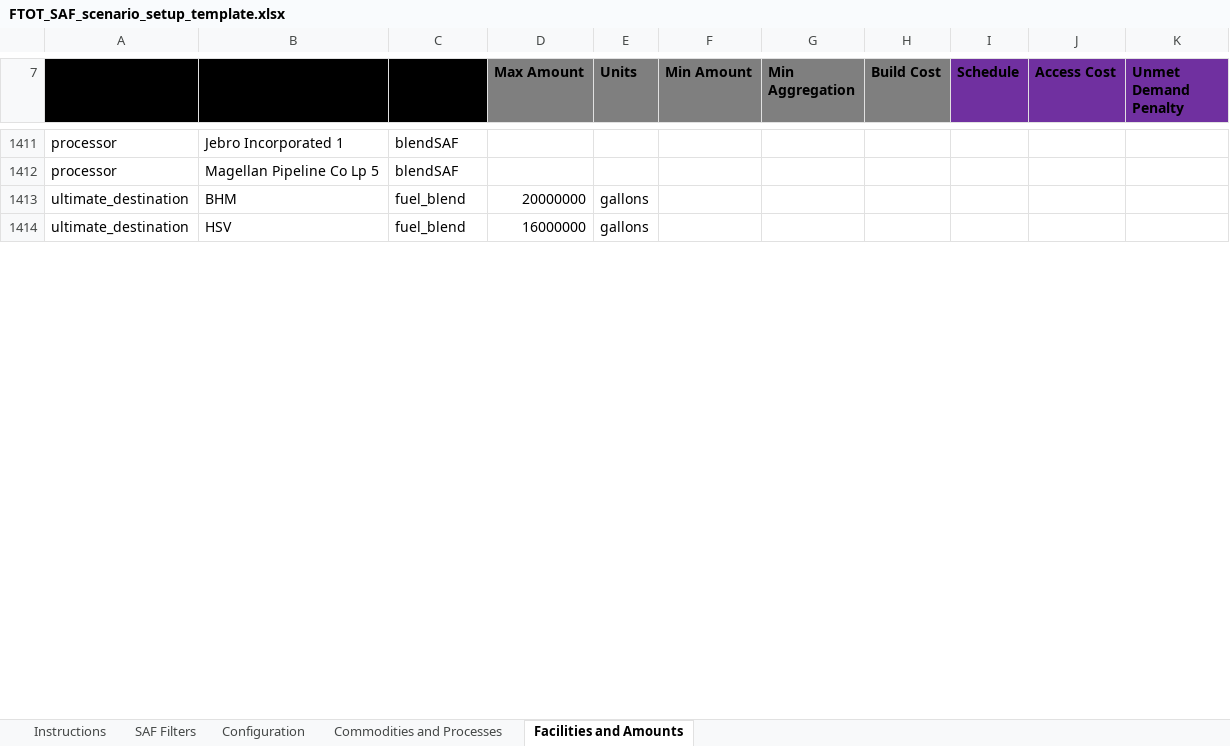
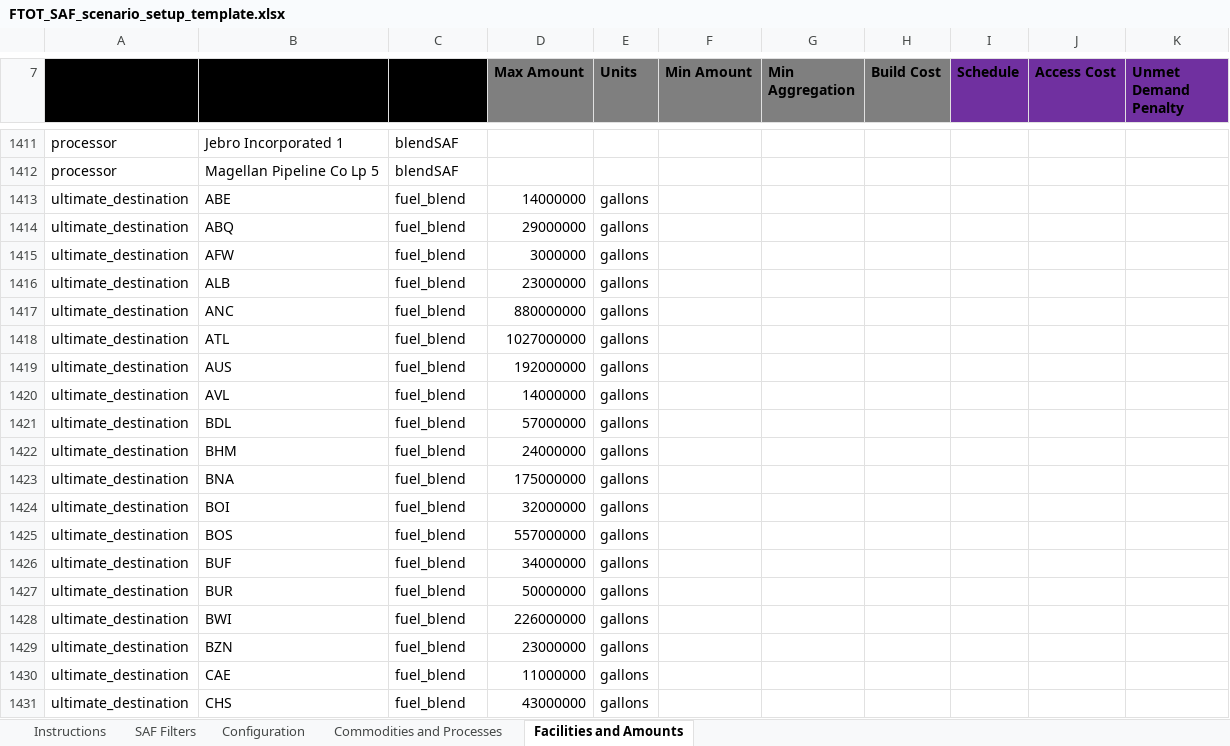
Before and after one commit to VolpeUSDOT/FTOT-Public, an Excel workbook: program/tools/FTOT_SAF_scenario_setup_template.xlsx, sheet Facilities and Amounts, drawn as a sheet; only a part is shown, gaps mark what is left out; the shorter side is filled out with more unchanged rows; values as stored, in another font and other column widths than the file's, no borders; table styles not drawn; addresses are those after the commit; the diff covers the shown part only; the diff names each change by its address in the sheet, - before the commit and + after, or states it on an @@ line.

Commit message:
Ftot 2026 3 (#71)
* Add files via upload

* Add files via upload

* Add files via upload

* Add files via upload

* Add files via upload

```diff
--- a/program/tools/FTOT_SAF_scenario_setup_template.xlsx (sheet Facilities and Amounts)
+++ b/program/tools/FTOT_SAF_scenario_setup_template.xlsx (sheet Facilities and Amounts)
+row 1413: ultimate_destination | ABE | fuel_blend | 14000000 | gallons
@@ row 1479 moved to row 1414: ultimate_destination @@
+row 1415: ultimate_destination | AFW | fuel_blend | 3000000 | gallons
+row 1416: ultimate_destination | ALB | fuel_blend | 23000000 | gallons
+row 1417: ultimate_destination | ANC | fuel_blend | 880000000 | gallons
+row 1418: ultimate_destination | ATL | fuel_blend | 1027000000 | gallons
+row 1419: ultimate_destination | AUS | fuel_blend | 192000000 | gallons
+row 1420: ultimate_destination | AVL | fuel_blend | 14000000 | gallons
+row 1421: ultimate_destination | BDL | fuel_blend | 57000000 | gallons
-D1422 (Max Amount): 20000000
+D1422 (Max Amount): 24000000
+row 1423: ultimate_destination | BNA | fuel_blend | 175000000 | gallons
+row 1424: ultimate_destination | BOI | fuel_blend | 32000000 | gallons
+row 1425: ultimate_destination | BOS | fuel_blend | 557000000 | gallons
+row 1426: ultimate_destination | BUF | fuel_blend | 34000000 | gallons
+row 1427: ultimate_destination | BUR | fuel_blend | 50000000 | gallons
+row 1428: ultimate_destination | BWI | fuel_blend | 226000000 | gallons
+row 1429: ultimate_destination | BZN | fuel_blend | 23000000 | gallons
@@ row 1507 moved to row 1430: ultimate_destination @@
+row 1431: ultimate_destination | CHS | fuel_blend | 43000000 | gallons
```
Also changed, not shown: 83 added rows, 92 removed rows, 15 moved rows and 6 edited cells elsewhere in this sheet, sheet Instructions, sheet SAF Filters, formulas that keep their value, charts or pictures, program/tools/FTOT_scenario_setup_template_examples/HEFA_FTOT_SAF_scenario_setup_template.xlsx, program/tools/FTOT_scenario_setup_template_examples/Pyrolysis_FTOT_SAF_scenario_setup_template.xlsx, 9 other files.
